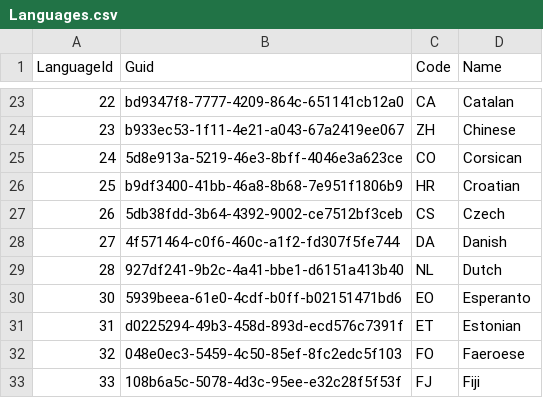
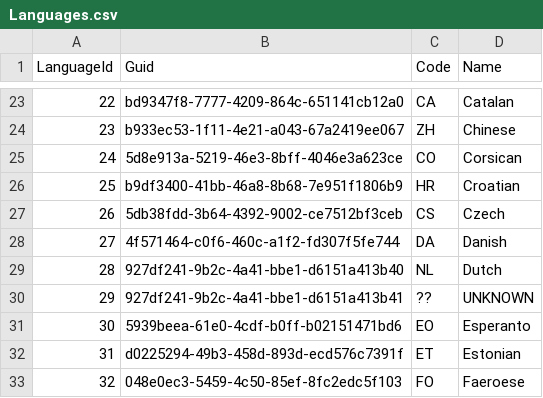
Before and after one commit to International-Fairy-Tale-Filmography/data, a CSV file: csv/Languages.csv, drawn as a sheet; only a part is shown, gaps mark what is left out; the shorter side is filled out with more unchanged rows; the diff names each change by its address in the sheet, - before the commit and + after, or states it on an @@ line.

Commit message:
Update Languages.csv

```diff
--- a/csv/Languages.csv
+++ b/csv/Languages.csv
+row 30: 29 | 927df241-9b2c-4a41-bbe1-d6151a413b41 | ?? | UNKNOWN
```
